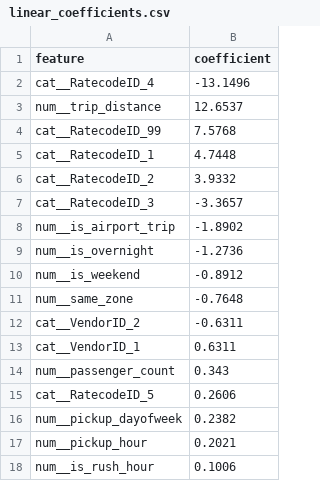
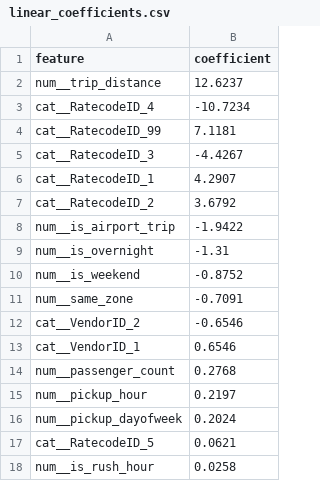
Before and after one commit to deokaran/taxi-prediction, a CSV file: outputs/linear_coefficients.csv, drawn as a sheet.

```diff
--- a/outputs/linear_coefficients.csv
+++ b/outputs/linear_coefficients.csv
@@ -1,18 +1,18 @@
 feature,coefficient
-cat__RatecodeID_4,-13.1496
-num__trip_distance,12.6537
-cat__RatecodeID_99,7.5768
-cat__RatecodeID_1,4.7448
-cat__RatecodeID_2,3.9332
-cat__RatecodeID_3,-3.3657
-num__is_airport_trip,-1.8902
-num__is_overnight,-1.2736
-num__is_weekend,-0.8912
-num__same_zone,-0.7648
-cat__VendorID_2,-0.6311
-cat__VendorID_1,0.6311
-num__passenger_count,0.343
-cat__RatecodeID_5,0.2606
-num__pickup_dayofweek,0.2382
-num__pickup_hour,0.2021
-num__is_rush_hour,0.1006
+num__trip_distance,12.6237
+cat__RatecodeID_4,-10.7234
+cat__RatecodeID_99,7.1181
+cat__RatecodeID_3,-4.4267
+cat__RatecodeID_1,4.2907
+cat__RatecodeID_2,3.6792
+num__is_airport_trip,-1.9422
+num__is_overnight,-1.31
+num__is_weekend,-0.8752
+num__same_zone,-0.7091
+cat__VendorID_2,-0.6546
+cat__VendorID_1,0.6546
+num__passenger_count,0.2768
+num__pickup_hour,0.2197
+num__pickup_dayofweek,0.2024
+cat__RatecodeID_5,0.0621
+num__is_rush_hour,0.0258
```
Also changed, not shown: outputs/model_metrics.csv, outputs/segment_errors.csv, 15 other files.
